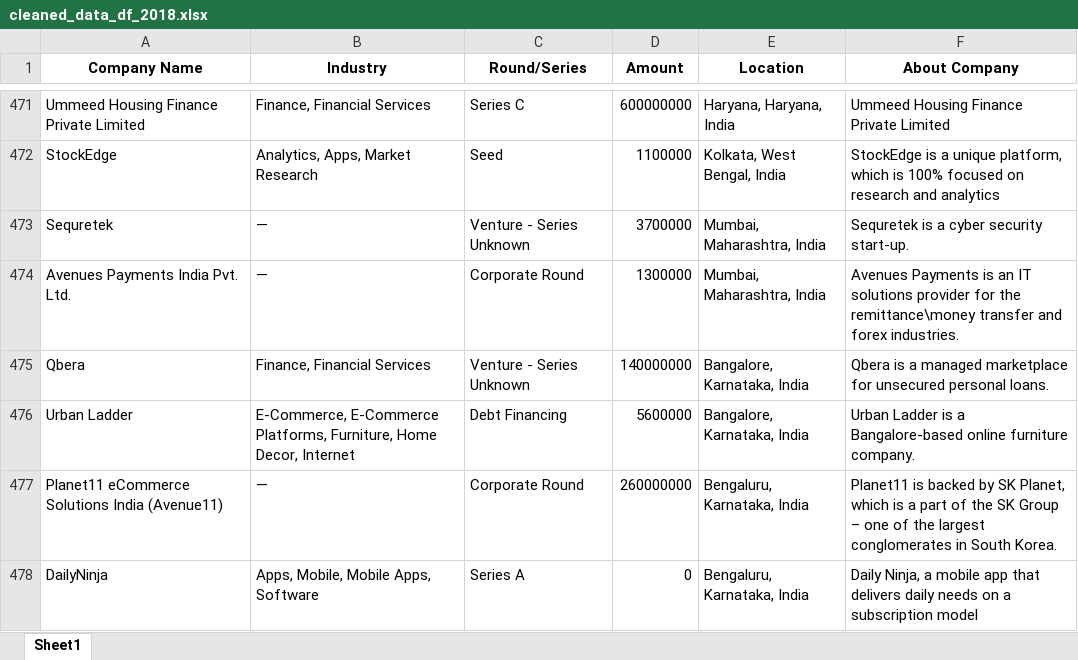
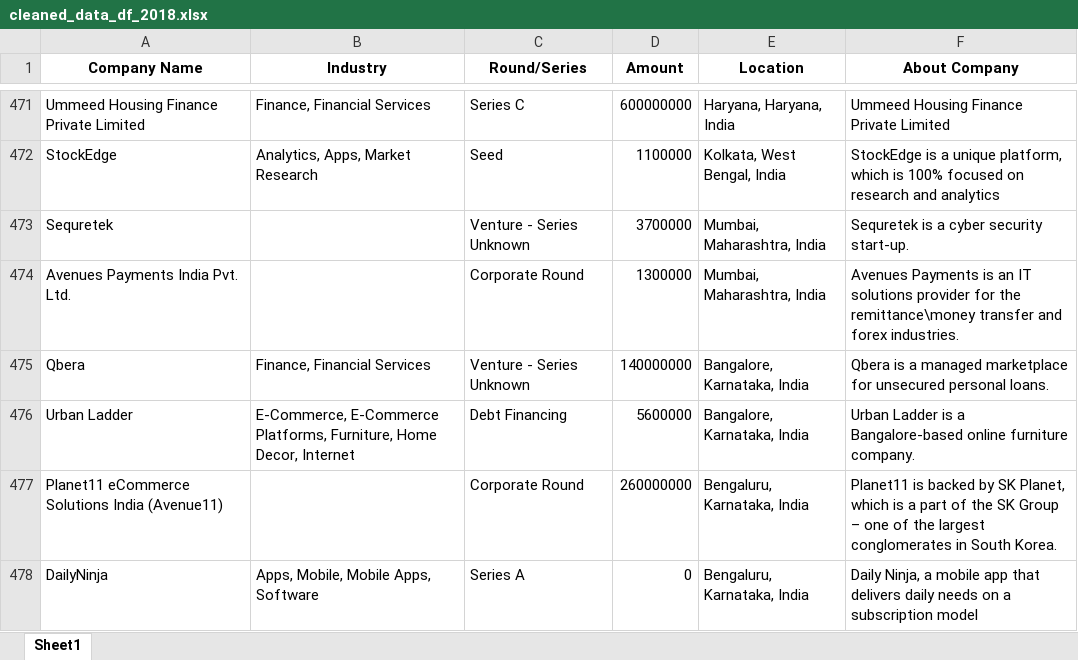
Before and after one commit to shabani1997/Analysis-for-Indian-Startups-Ecosystem, an Excel workbook: cleaned_data_df_2018.xlsx, sheet Sheet1, drawn as a sheet; only a part is shown, gaps mark what is left out; values as stored, in another font and other column widths than the file's, no borders; the diff covers the shown part only; the diff names each change by its address in the sheet, - before the commit and + after, or states it on an @@ line.

Commit message:
Changing the Industry records with — sign to empty cell and exporting again the excel file which is clean

```diff
--- a/cleaned_data_df_2018.xlsx (sheet Sheet1)
+++ b/cleaned_data_df_2018.xlsx (sheet Sheet1)
-B473:B474 (Industry): —
+B473:B474 (Industry): (empty)
-B477 (Industry): —
+B477 (Industry): (empty)
```
Also changed, not shown: 27 edited cells elsewhere in this sheet, 1 other file.
